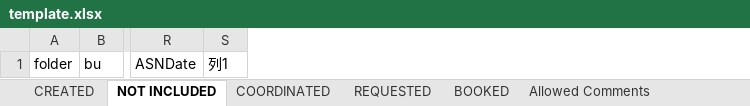
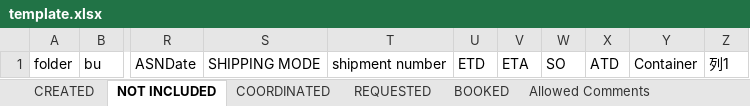
Before and after one commit to Nemoking1/snt, an Excel workbook: template.xlsx, sheet NOT INCLUDED, drawn as a sheet; only a part is shown, gaps mark what is left out; values as stored, in another font and other column widths than the file's, no borders; table styles not drawn; the diff names each change by its address in the sheet, - before the commit and + after, or states it on an @@ line.

```diff
--- a/template.xlsx (sheet NOT INCLUDED)
+++ b/template.xlsx (sheet NOT INCLUDED)
+column S, row 1: SHIPPING MODE
+column T, row 1: shipment number
+column U, row 1: ETD
+column V, row 1: ETA
+column W, row 1: SO
+column X, row 1: ATD
+column Y, row 1: Container
```
Also changed, not shown: sheet REQUESTED, sheet COORDINATED, sheet BOOKED, sheet CREATED, 41 other files.
